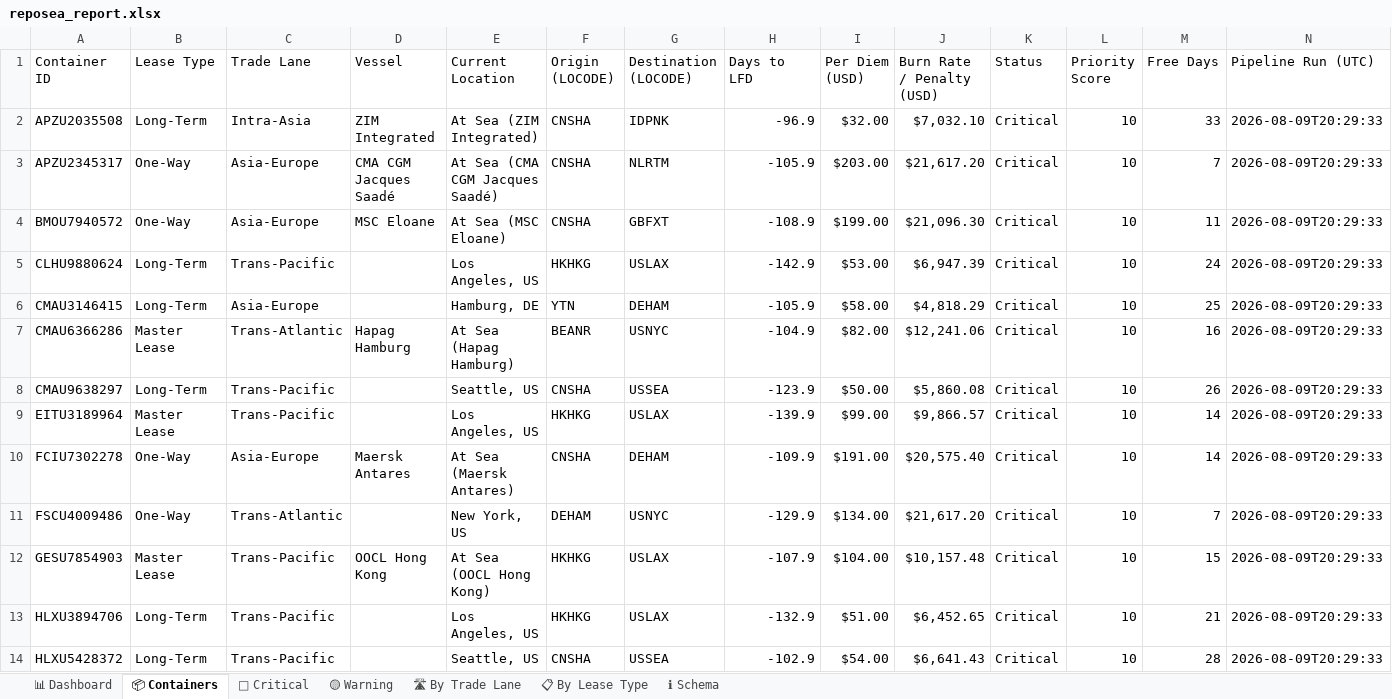
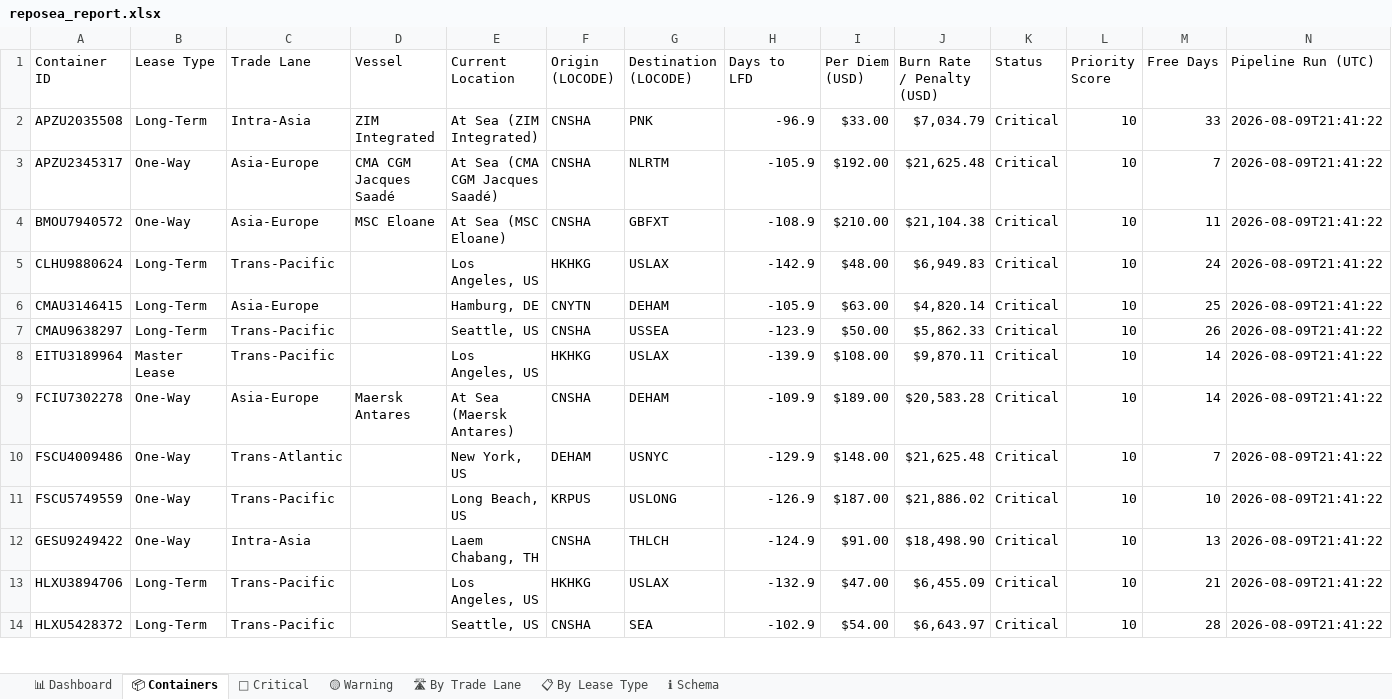
Before and after one commit to rahulmistry18/-Reposea_container_optimizer, an Excel workbook: data/exports/reposea_report.xlsx, sheet 📦 Containers, drawn as a sheet; only a part is shown; values as stored, in another font and other column widths than the file's, no cell formats; table styles not drawn; removed rows and columns are numbered as before the commit, all else as after; the diff covers the shown part only; the diff names each change by its address in the sheet, - before the commit and + after, or states it on an @@ line.

Commit message:
chore(data): pipeline run 2026-08-09T13:41:23Z [skip ci]

```diff
--- a/data/exports/reposea_report.xlsx (sheet 📦 Containers)
+++ b/data/exports/reposea_report.xlsx (sheet 📦 Containers)
-G2 (Destination (LOCODE)): IDPNK
+G2 (Destination (LOCODE)): PNK
-I2 (Per Diem (USD)): $32.00
+I2 (Per Diem (USD)): $33.00
-J2 (Burn Rate / Penalty (USD)): $7,032.10
+J2 (Burn Rate / Penalty (USD)): $7,034.79
-N2:N6 (Pipeline Run (UTC)): 2026-08-09T20:29:33
+N2:N6 (Pipeline Run (UTC)): 2026-08-09T21:41:22
-I3 (Per Diem (USD)): $203.00
+I3 (Per Diem (USD)): $192.00
-J3 (Burn Rate / Penalty (USD)): $21,617.20
+J3 (Burn Rate / Penalty (USD)): $21,625.48
-I4 (Per Diem (USD)): $199.00
+I4 (Per Diem (USD)): $210.00
-J4 (Burn Rate / Penalty (USD)): $21,096.30
+J4 (Burn Rate / Penalty (USD)): $21,104.38
-I5 (Per Diem (USD)): $53.00
+I5 (Per Diem (USD)): $48.00
-J5 (Burn Rate / Penalty (USD)): $6,947.39
+J5 (Burn Rate / Penalty (USD)): $6,949.83
-F6 (Origin (LOCODE)): YTN
+F6 (Origin (LOCODE)): CNYTN
-I6 (Per Diem (USD)): $58.00
+I6 (Per Diem (USD)): $63.00
-J6 (Burn Rate / Penalty (USD)): $4,818.29
+J6 (Burn Rate / Penalty (USD)): $4,820.14
-row 7: CMAU6366286 | Master Lease | Trans-Atlantic | Hapag Hamburg | At Sea (Hapag Hamburg) | BEANR | USNYC | -104.9 | $82.00 | $12,241.06 | Critical | 10 | 16 | 2026-08-09T20:29:33
-J7 (Burn Rate / Penalty (USD)): $5,860.08
+J7 (Burn Rate / Penalty (USD)): $5,862.33
-N7:N10 (Pipeline Run (UTC)): 2026-08-09T20:29:33
+N7:N10 (Pipeline Run (UTC)): 2026-08-09T21:41:22
-I8 (Per Diem (USD)): $99.00
+I8 (Per Diem (USD)): $108.00
-J8 (Burn Rate / Penalty (USD)): $9,866.57
+J8 (Burn Rate / Penalty (USD)): $9,870.11
-I9 (Per Diem (USD)): $191.00
+I9 (Per Diem (USD)): $189.00
-J9 (Burn Rate / Penalty (USD)): $20,575.40
+J9 (Burn Rate / Penalty (USD)): $20,583.28
-I10 (Per Diem (USD)): $134.00
+I10 (Per Diem (USD)): $148.00
-J10 (Burn Rate / Penalty (USD)): $21,617.20
+J10 (Burn Rate / Penalty (USD)): $21,625.48
-row 12: GESU7854903 | Master Lease | Trans-Pacific | OOCL Hong Kong | At Sea (OOCL Hong Kong) | HKHKG | USLAX | -107.9 | $104.00 | $10,157.48 | Critical | 10 | 15 | 2026-08-09T20:29:33
+row 11: FSCU5749559 | One-Way | Trans-Pacific |  | Long Beach, US | KRPUS | USLONG | -126.9 | $187.00 | $21,886.02 | Critical | 10 | 10 | 2026-08-09T21:41:22
+row 12: GESU9249422 | One-Way | Intra-Asia |  | Laem Chabang, TH | CNSHA | THLCH | -124.9 | $91.00 | $18,498.90 | Critical | 10 | 13 | 2026-08-09T21:41:22
-I13 (Per Diem (USD)): $51.00
+I13 (Per Diem (USD)): $47.00
-J13 (Burn Rate / Penalty (USD)): $6,452.65
+J13 (Burn Rate / Penalty (USD)): $6,455.09
-N13:N14 (Pipeline Run (UTC)): 2026-08-09T20:29:33
+N13:N14 (Pipeline Run (UTC)): 2026-08-09T21:41:22
-G14 (Destination (LOCODE)): USSEA
+G14 (Destination (LOCODE)): SEA
-J14 (Burn Rate / Penalty (USD)): $6,641.43
+J14 (Burn Rate / Penalty (USD)): $6,643.97
```
Also changed, not shown: 10 added rows, 10 removed rows and 40 edited cells elsewhere in this sheet, sheet 🔴 Critical, sheet 🛣 By Trade Lane, sheet 📊 Dashboard, sheet 📋 By Lease Type, cell formats, 7 other files.
